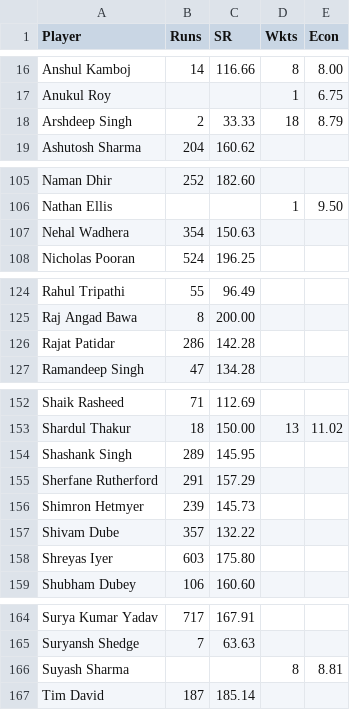
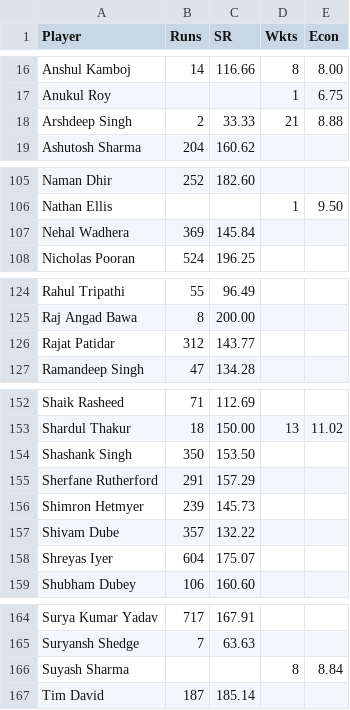
Before and after one commit to aps12/ipl-auction-2025, a CSV file: ipl_combined_stats_2025.csv, drawn as a sheet; only a part is shown, gaps mark what is left out; the diff covers the shown part only.

```diff
--- a/ipl_combined_stats_2025.csv
+++ b/ipl_combined_stats_2025.csv
@@ -17,3 +17,3 @@ Anshul Kamboj,14,116.66,8,8.00
 Anukul Roy,,,1,6.75
-Arshdeep Singh,2,33.33,18,8.79
+Arshdeep Singh,2,33.33,21,8.88
 Ashutosh Sharma,204,160.62,,
@@ -106,3 +106,3 @@ Naman Dhir,252,182.60,,
 Nathan Ellis,,,1,9.50
-Nehal Wadhera,354,150.63,,
+Nehal Wadhera,369,145.84,,
 Nicholas Pooran,524,196.25,,
@@ -125,3 +125,3 @@ Rahul Tripathi,55,96.49,,
 Raj Angad Bawa,8,200.00,,
-Rajat Patidar,286,142.28,,
+Rajat Patidar,312,143.77,,
 Ramandeep Singh,47,134.28,,
@@ -153,3 +153,3 @@ Shaik Rasheed,71,112.69,,
 Shardul Thakur,18,150.00,13,11.02
-Shashank Singh,289,145.95,,
+Shashank Singh,350,153.50,,
 Sherfane Rutherford,291,157.29,,
@@ -157,3 +157,3 @@ Shimron Hetmyer,239,145.73,,
 Shivam Dube,357,132.22,,
-Shreyas Iyer,603,175.80,,
+Shreyas Iyer,604,175.07,,
 Shubham Dubey,106,160.60,,
@@ -165,3 +165,3 @@ Surya Kumar Yadav,717,167.91,,
 Suryansh Shedge,7,63.63,,
-Suyash Sharma,,,8,8.81
+Suyash Sharma,,,8,8.84
 Tim David,187,185.14,,
```
Also changed, not shown: 46 edited cells elsewhere in this file, ipl_batting_stats_2025.csv, ipl_bowling_stats_2025.csv, 2 other files.
